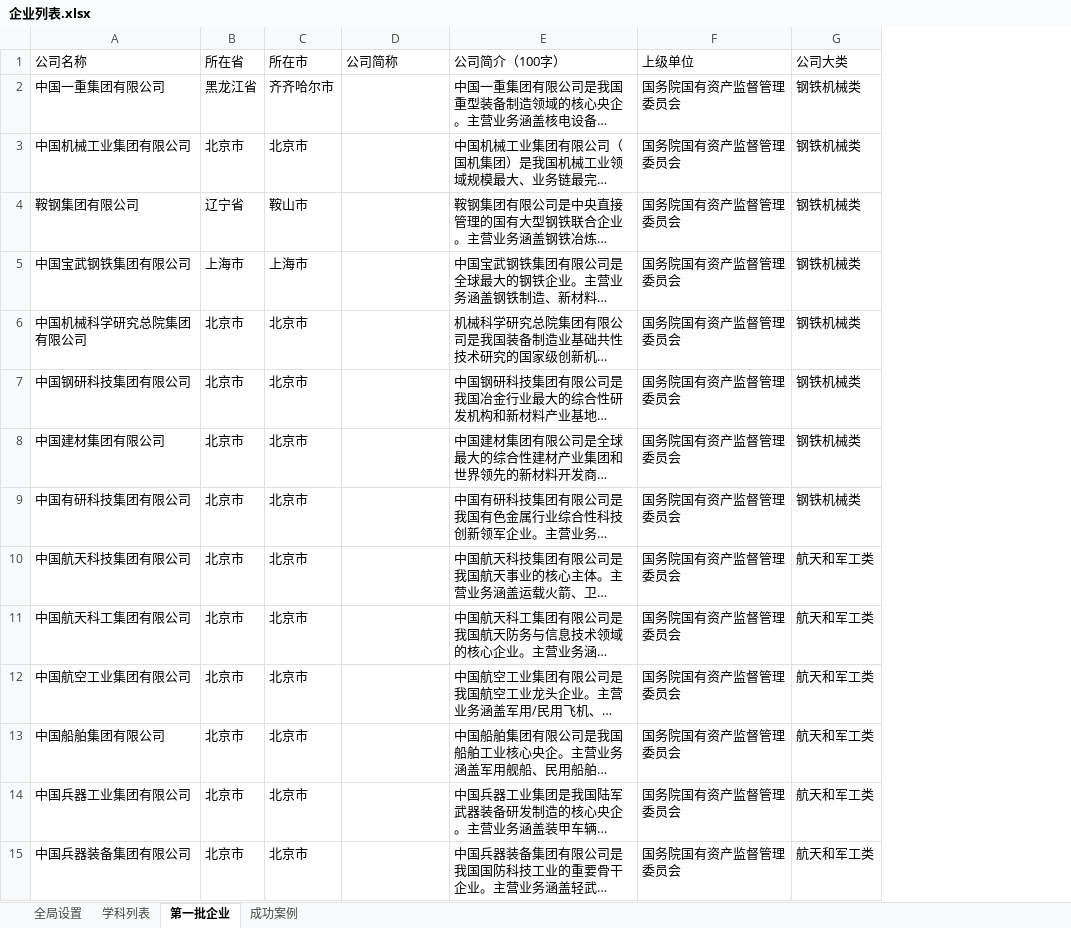
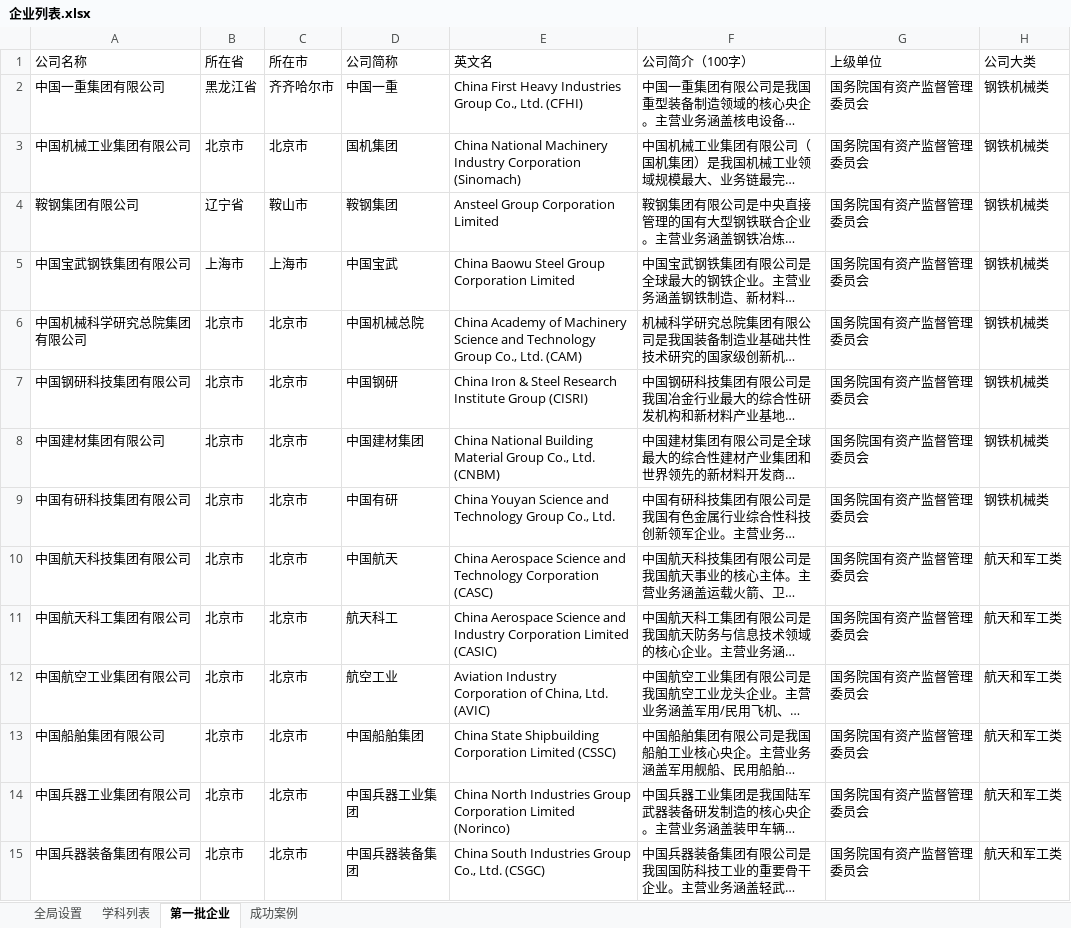
Before and after one commit to PokiFOX/qiuzhijia, an Excel workbook: config/企业列表.xlsx, sheet 第一批企业, drawn as a sheet; only a part is shown; long unchanged cells end in …; values as stored, in another font and other column widths than the file's, no borders; the diff covers the shown part only; the diff names each change by its address in the sheet, - before the commit and + after, or states it on an @@ line.

```diff
--- a/config/企业列表.xlsx (sheet 第一批企业)
+++ b/config/企业列表.xlsx (sheet 第一批企业)
+column E (英文名), rows 2-15: China First Heavy Industries Group Co., Ltd. (CFHI) | China National Machinery Industry Corporation (Sinomach) | Ansteel Group Corporation Limited | China Baowu Steel Group Corporation Limited | China Academy of Machinery Science and Technology Group Co., Ltd. (CAM) | China Iron & Steel Research Institute Group (CISRI) | China National Building Material Group Co., Ltd. (CNBM) | China Youyan Science and Technology Group Co., Ltd. | China Aerospace Science and Technology Corporation (CASC) | China Aerospace Science and Industry Corporation Limited (CASIC) | Aviation Industry Corporation of China, Ltd. (AVIC) | China State Shipbuilding Corporation Limited (CSSC) | China North Industries Group Corporation Limited (Norinco) | China South Industries Group Co., Ltd. (CSGC)
-D2 (公司简称): (empty)
+D2 (公司简称): 中国一重
-D3 (公司简称): (empty)
+D3 (公司简称): 国机集团
-D4 (公司简称): (empty)
+D4 (公司简称): 鞍钢集团
-D5 (公司简称): (empty)
+D5 (公司简称): 中国宝武
-D6 (公司简称): (empty)
+D6 (公司简称): 中国机械总院
-D7 (公司简称): (empty)
+D7 (公司简称): 中国钢研
-D8 (公司简称): (empty)
+D8 (公司简称): 中国建材集团
-D9 (公司简称): (empty)
+D9 (公司简称): 中国有研
-D10 (公司简称): (empty)
+D10 (公司简称): 中国航天
-D11 (公司简称): (empty)
+D11 (公司简称): 航天科工
-D12 (公司简称): (empty)
+D12 (公司简称): 航空工业
-D13 (公司简称): (empty)
+D13 (公司简称): 中国船舶集团
-D14 (公司简称): (empty)
+D14 (公司简称): 中国兵器工业集团
-D15 (公司简称): (empty)
+D15 (公司简称): 中国兵器装备集团
```
Also changed, not shown: 1256 edited cells elsewhere in this sheet, 11 other files.
